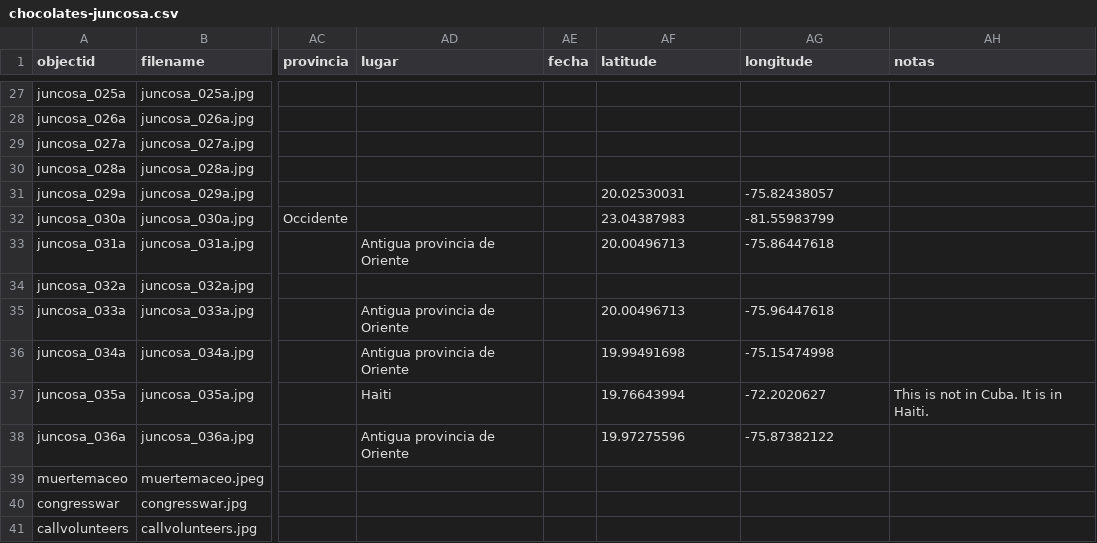
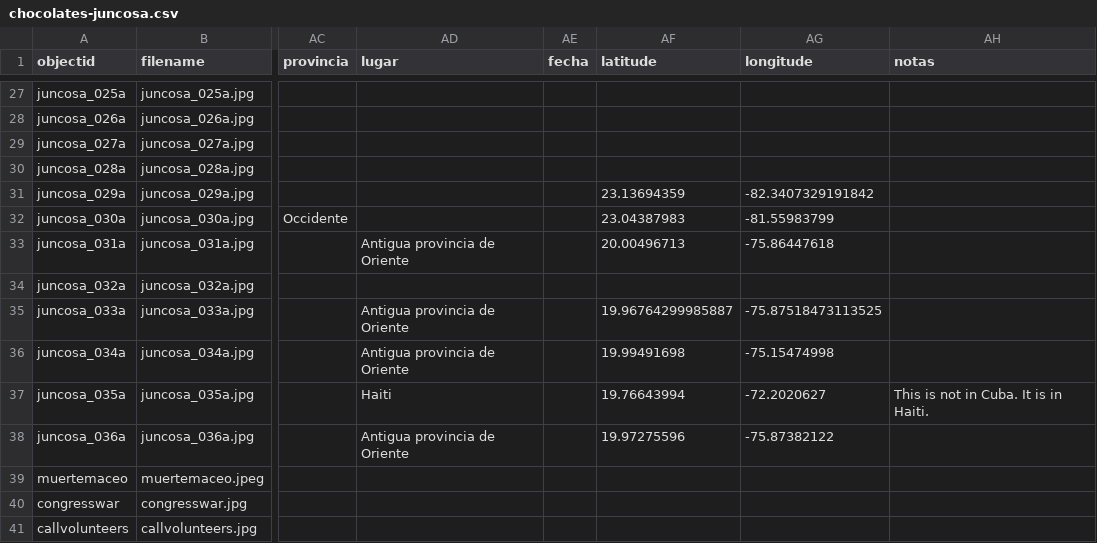
Before and after one commit to Rodpinar/Unexpected-Collections, a CSV file: _data/chocolates-juncosa.csv, drawn as a sheet; only a part is shown, gaps mark what is left out; the diff names each change by its address in the sheet, - before the commit and + after, or states it on an @@ line.

Commit message:
Update latitude and longitud coordinates for USS Maine, Socapa, and Merri-Mac fragate

```diff
--- a/_data/chocolates-juncosa.csv
+++ b/_data/chocolates-juncosa.csv
-AF31 (latitude): 20.02530031
+AF31 (latitude): 23.13694359
-AG31 (longitude): -75.82438057
+AG31 (longitude): -82.3407329191842
-AF35 (latitude): 20.00496713
+AF35 (latitude): 19.96764299985887
-AG35 (longitude): -75.96447618
+AG35 (longitude): -75.87518473113525
```
